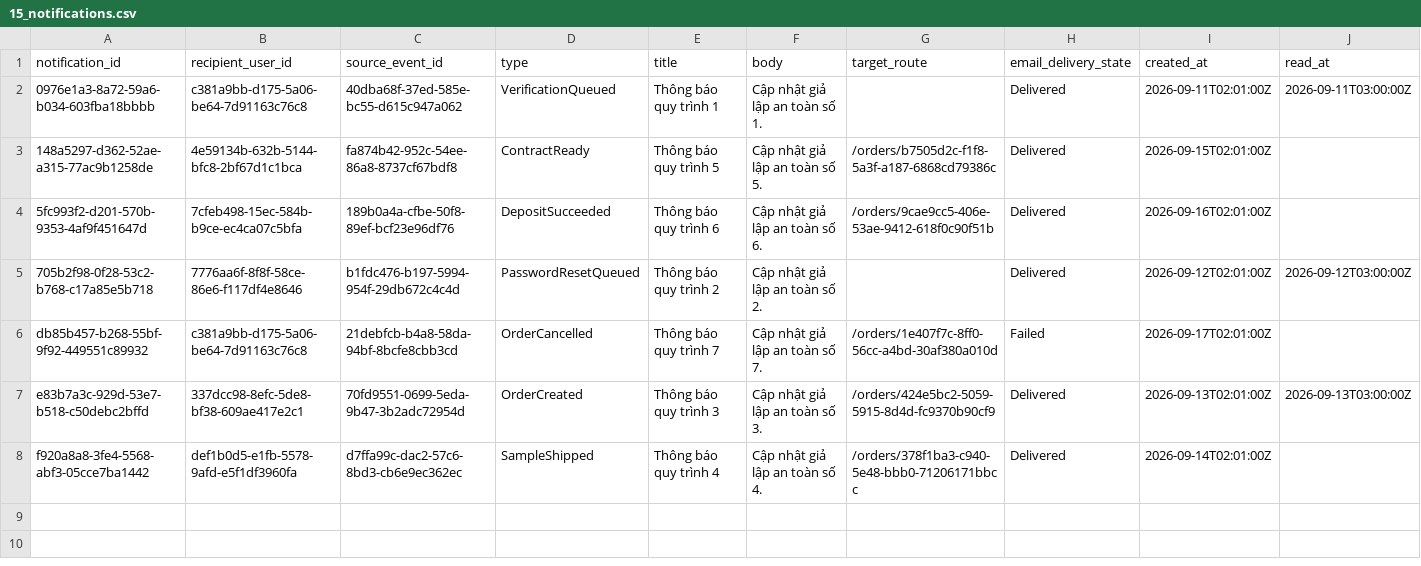
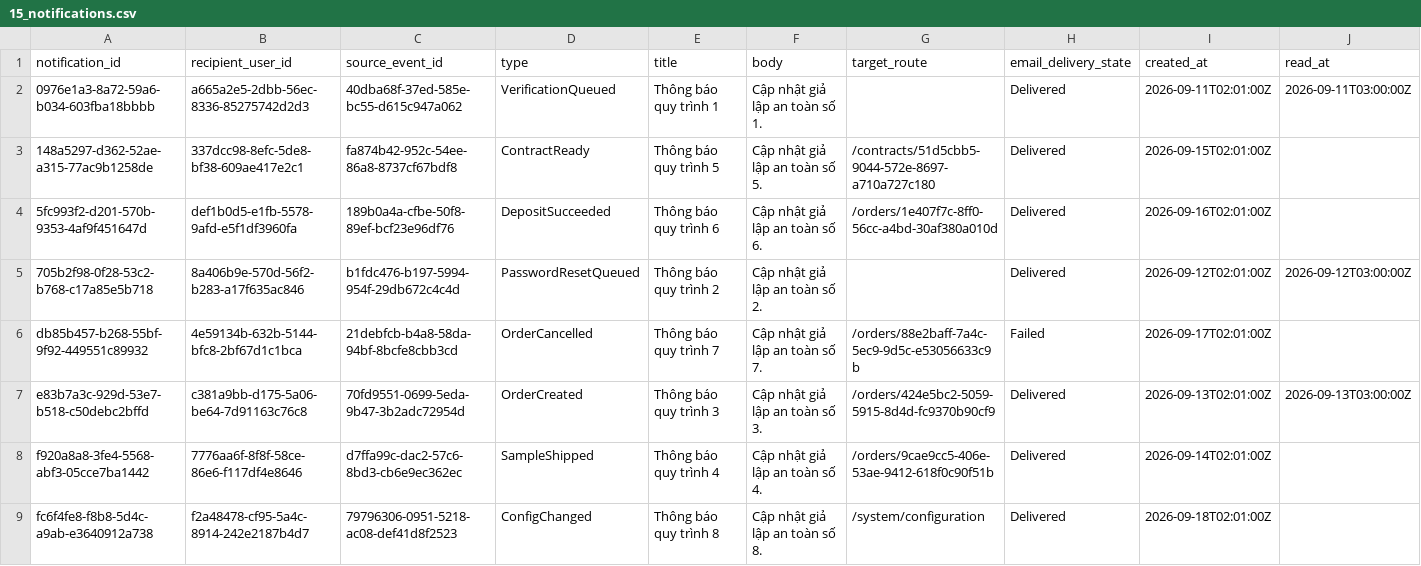
Before and after one commit to ankhanhwork/weavelink-project, a CSV file: data/seed/15_notifications.csv, drawn as a sheet.

```diff
--- a/data/seed/15_notifications.csv
+++ b/data/seed/15_notifications.csv
@@ -1,8 +1,9 @@
 notification_id,recipient_user_id,source_event_id,type,title,body,target_route,email_delivery_state,created_at,read_at
-0976e1a3-8a72-59a6-b034-603fba18bbbb,c381a9bb-d175-5a06-be64-7d91163c76c8,40dba68f-37ed-585e-bc55-d615c947a062,VerificationQueued,Thông báo quy trình 1,Cập nhật giả lập an toàn số 1.,,Delivered,2026-09-11T02:01:00Z,2026-09-11T03:00:00Z
-148a5297-d362-52ae-a315-77ac9b1258de,4e59134b-632b-5144-bfc8-2bf67d1c1bca,fa874b42-952c-54ee-86a8-8737cf67bdf8,ContractReady,Thông báo quy trình 5,Cập nhật giả lập an toàn số 5.,/orders/b7505d2c-f1f8-5a3f-a187-6868cd79386c,Delivered,2026-09-15T02:01:00Z,
-5fc993f2-d201-570b-9353-4af9f451647d,7cfeb498-15ec-584b-b9ce-ec4ca07c5bfa,189b0a4a-cfbe-50f8-89ef-bcf23e96df76,DepositSucceeded,Thông báo quy trình 6,Cập nhật giả lập an toàn số 6.,/orders/9cae9cc5-406e-53ae-9412-618f0c90f51b,Delivered,2026-09-16T02:01:00Z,
-705b2f98-0f28-53c2-b768-c17a85e5b718,7776aa6f-8f8f-58ce-86e6-f117df4e8646,b1fdc476-b197-5994-954f-29db672c4c4d,PasswordResetQueued,Thông báo quy trình 2,Cập nhật giả lập an toàn số 2.,,Delivered,2026-09-12T02:01:00Z,2026-09-12T03:00:00Z
-db85b457-b268-55bf-9f92-449551c89932,c381a9bb-d175-5a06-be64-7d91163c76c8,21debfcb-b4a8-58da-94bf-8bcfe8cbb3cd,OrderCancelled,Thông báo quy trình 7,Cập nhật giả lập an toàn số 7.,/orders/1e407f7c-8ff0-56cc-a4bd-30af380a010d,Failed,2026-09-17T02:01:00Z,
-e83b7a3c-929d-53e7-b518-c50debc2bffd,337dcc98-8efc-5de8-bf38-609ae417e2c1,70fd9551-0699-5eda-9b47-3b2adc72954d,OrderCreated,Thông báo quy trình 3,Cập nhật giả lập an toàn số 3.,/orders/424e5bc2-5059-5915-8d4d-fc9370b90cf9,Delivered,2026-09-13T02:01:00Z,2026-09-13T03:00:00Z
-f920a8a8-3fe4-5568-abf3-05cce7ba1442,def1b0d5-e1fb-5578-9afd-e5f1df3960fa,d7ffa99c-dac2-57c6-8bd3-cb6e9ec362ec,SampleShipped,Thông báo quy trình 4,Cập nhật giả lập an toàn số 4.,/orders/378f1ba3-c940-5e48-bbb0-71206171bbcc,Delivered,2026-09-14T02:01:00Z,
+0976e1a3-8a72-59a6-b034-603fba18bbbb,a665a2e5-2dbb-56ec-8336-85275742d2d3,40dba68f-37ed-585e-bc55-d615c947a062,VerificationQueued,Thông báo quy trình 1,Cập nhật giả lập an toàn số 1.,,Delivered,2026-09-11T02:01:00Z,2026-09-11T03:00:00Z
+148a5297-d362-52ae-a315-77ac9b1258de,337dcc98-8efc-5de8-bf38-609ae417e2c1,fa874b42-952c-54ee-86a8-8737cf67bdf8,ContractReady,Thông báo quy trình 5,Cập nhật giả lập an toàn số 5.,/contracts/51d5cbb5-9044-572e-8697-a710a727c180,Delivered,2026-09-15T02:01:00Z,
+5fc993f2-d201-570b-9353-4af9f451647d,def1b0d5-e1fb-5578-9afd-e5f1df3960fa,189b0a4a-cfbe-50f8-89ef-bcf23e96df76,DepositSucceeded,Thông báo quy trình 6,Cập nhật giả lập an toàn số 6.,/orders/1e407f7c-8ff0-56cc-a4bd-30af380a010d,Delivered,2026-09-16T02:01:00Z,
+705b2f98-0f28-53c2-b768-c17a85e5b718,8a406b9e-570d-56f2-b283-a17f635ac846,b1fdc476-b197-5994-954f-29db672c4c4d,PasswordResetQueued,Thông báo quy trình 2,Cập nhật giả lập an toàn số 2.,,Delivered,2026-09-12T02:01:00Z,2026-09-12T03:00:00Z
+db85b457-b268-55bf-9f92-449551c89932,4e59134b-632b-5144-bfc8-2bf67d1c1bca,21debfcb-b4a8-58da-94bf-8bcfe8cbb3cd,OrderCancelled,Thông báo quy trình 7,Cập nhật giả lập an toàn số 7.,/orders/88e2baff-7a4c-5ec9-9d5c-e53056633c9b,Failed,2026-09-17T02:01:00Z,
+e83b7a3c-929d-53e7-b518-c50debc2bffd,c381a9bb-d175-5a06-be64-7d91163c76c8,70fd9551-0699-5eda-9b47-3b2adc72954d,OrderCreated,Thông báo quy trình 3,Cập nhật giả lập an toàn số 3.,/orders/424e5bc2-5059-5915-8d4d-fc9370b90cf9,Delivered,2026-09-13T02:01:00Z,2026-09-13T03:00:00Z
+f920a8a8-3fe4-5568-abf3-05cce7ba1442,7776aa6f-8f8f-58ce-86e6-f117df4e8646,d7ffa99c-dac2-57c6-8bd3-cb6e9ec362ec,SampleShipped,Thông báo quy trình 4,Cập nhật giả lập an toàn số 4.,/orders/9cae9cc5-406e-53ae-9412-618f0c90f51b,Delivered,2026-09-14T02:01:00Z,
+fc6f4fe8-f8b8-5d4c-a9ab-e3640912a738,f2a48478-cf95-5a4c-8914-242e2187b4d7,79796306-0951-5218-ac08-def41d8f2523,ConfigChanged,Thông báo quy trình 8,Cập nhật giả lập an toàn số 8.,/system/configuration,Delivered,2026-09-18T02:01:00Z,
```
Also changed, not shown: data/seed/07_products.csv, data/seed/16_one_time_tokens.csv, 32 other files.
